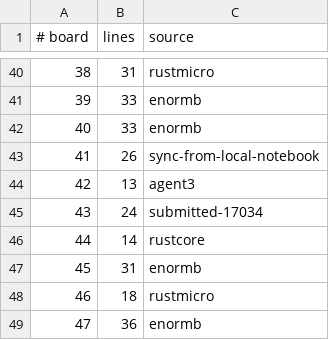
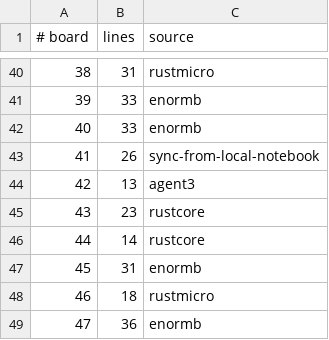
Before and after one commit to WarriorsSami/ccc-2026-nanofabricator, a TSV file: notebook/boards/4-enormous/index.tsv, drawn as a sheet; only a part is shown, gaps mark what is left out.

```diff
--- a/notebook/boards/4-enormous/index.tsv
+++ b/notebook/boards/4-enormous/index.tsv
@@ -44,3 +44,3 @@
 42	13	agent3
-43	24	submitted-17034
+43	23	rustcore
 44	14	rustcore
```
Also changed, not shown: 1 other file.
